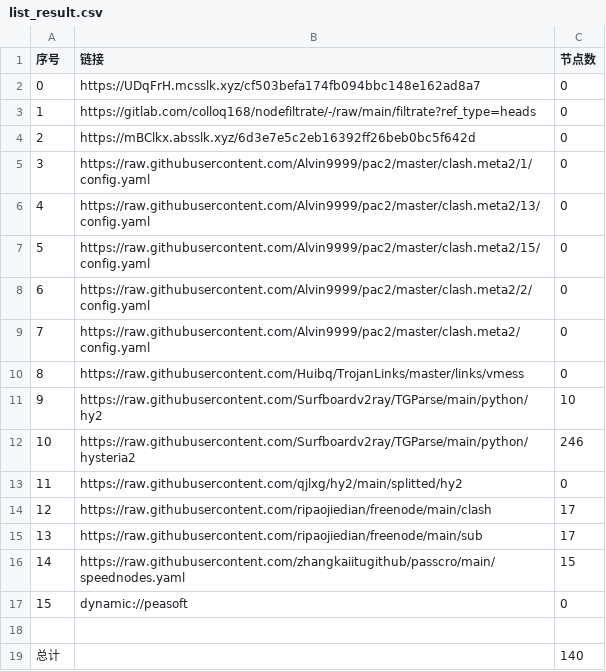
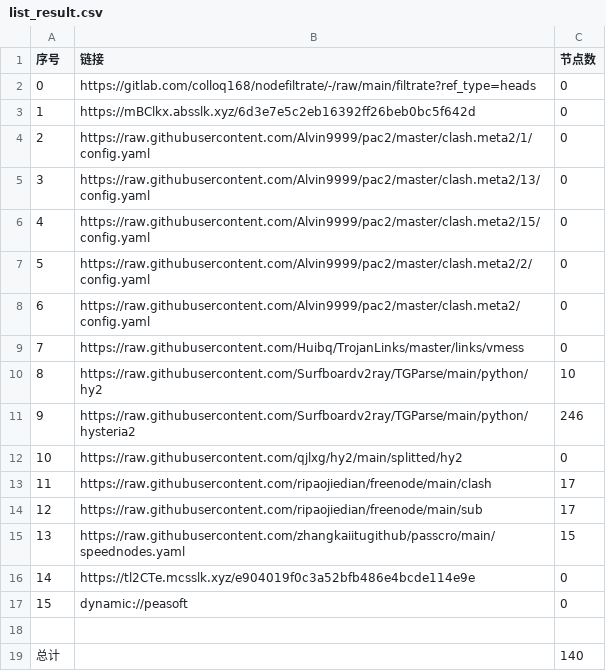
Before and after one commit to rf916711-del/AutoMergePublicNodes, a CSV file: list_result.csv, drawn as a sheet; removed rows and columns are numbered as before the commit, all else as after; the diff names each change by its address in the sheet, - before the commit and + after, or states it on an @@ line.

```diff
--- a/list_result.csv
+++ b/list_result.csv
-row 2: 0 | https://UDqFrH.mcsslk.xyz/cf503befa174fb094bbc148e162ad8a7 | 0
@@ column A (序号) renumbered between rows 2 and 15 @@
+row 16: 14 | https://tl2CTe.mcsslk.xyz/e904019f0c3a52bfb486e4bcde114e9e | 0
```
Also changed, not shown: 23 other files.
